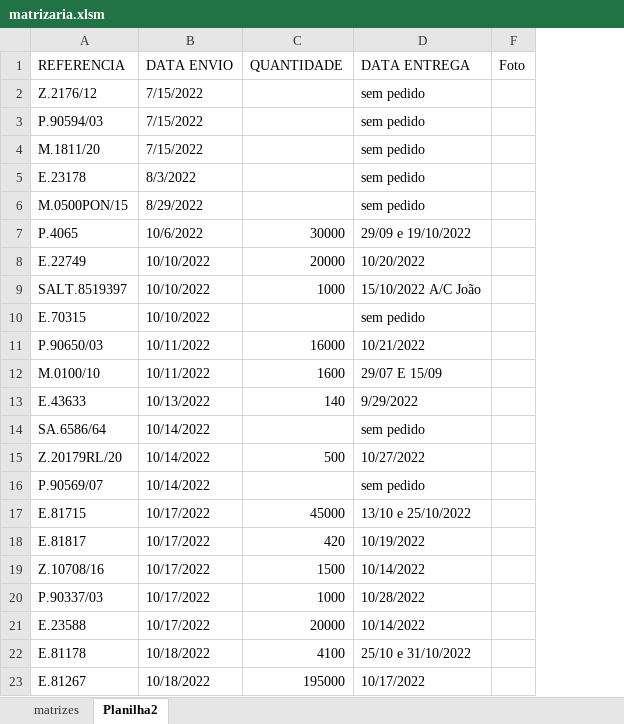
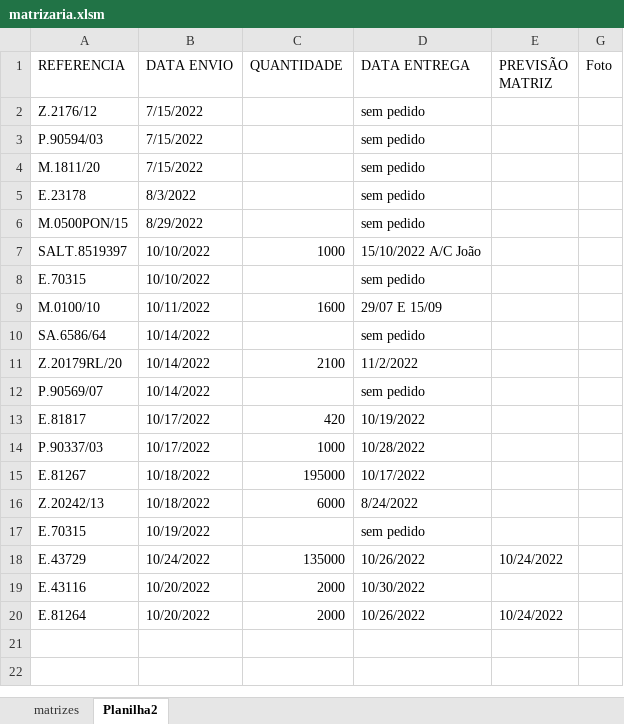
Before and after one commit to AntonioRodriguesDev/matrizaria, an Excel workbook: docs/matrizaria.xlsm, sheet Planilha2, drawn as a sheet; values as stored, in another font and other column widths than the file's, no cell formats; charts and pictures and conditional formats not drawn; removed rows and columns are numbered as before the commit, all else as after; the diff names each change by its address in the sheet, - before the commit and + after, or states it on an @@ line.

```diff
--- a/docs/matrizaria.xlsm (sheet Planilha2)
+++ b/docs/matrizaria.xlsm (sheet Planilha2)
@@ column E (PREVISÃO MATRIZ) unhidden, empty @@
-row 7: P.4065 | 10/6/2022 | 30000 | 29/09 e 19/10/2022
-row 8: E.22749 | 10/10/2022 | 20000 | 10/20/2022
-row 11: P.90650/03 | 10/11/2022 | 16000 | 10/21/2022
-row 13: E.43633 | 10/13/2022 | 140 | 9/29/2022
-C11 (QUANTIDADE): 500
+C11 (QUANTIDADE): 2100
-D11 (DATA ENTREGA): 10/27/2022
+D11 (DATA ENTREGA): 11/2/2022
-row 17: E.81715 | 10/17/2022 | 45000 | 13/10 e 25/10/2022
-row 19: Z.10708/16 | 10/17/2022 | 1500 | 10/14/2022
-row 21: E.23588 | 10/17/2022 | 20000 | 10/14/2022
-row 22: E.81178 | 10/18/2022 | 4100 | 25/10 e 31/10/2022
+row 16: Z.20242/13 | 10/18/2022 | 6000 | 8/24/2022
+row 17: E.70315 | 10/19/2022 |  | sem pedido
+row 18: E.43729 | 10/24/2022 | 135000 | 10/26/2022 | 10/24/2022
+row 19: E.43116 | 10/20/2022 | 2000 | 10/30/2022
+row 20: E.81264 | 10/20/2022 | 2000 | 10/26/2022 | 10/24/2022
```
Also changed, not shown: sheet matrizes, cell formats, formulas that keep their value, hidden cells, charts or pictures, 1 other file.
